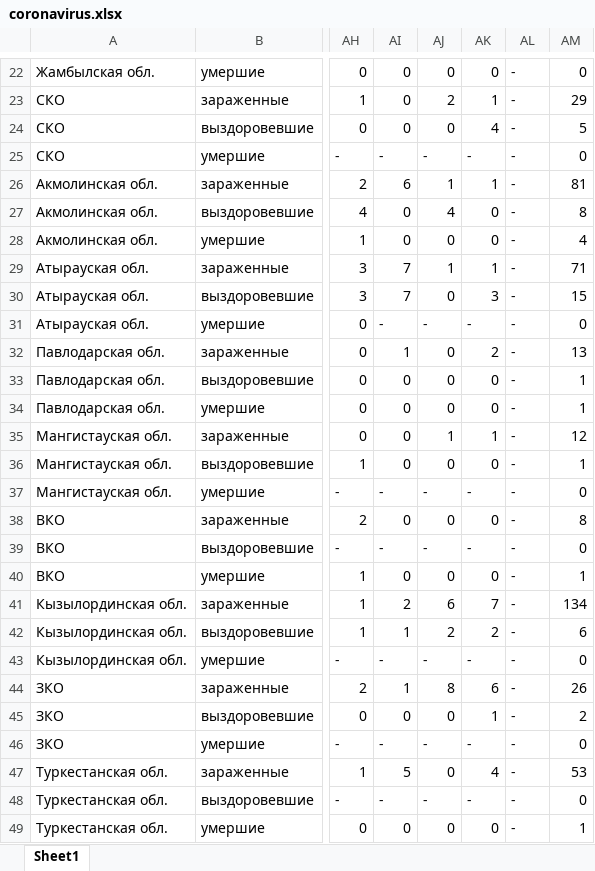
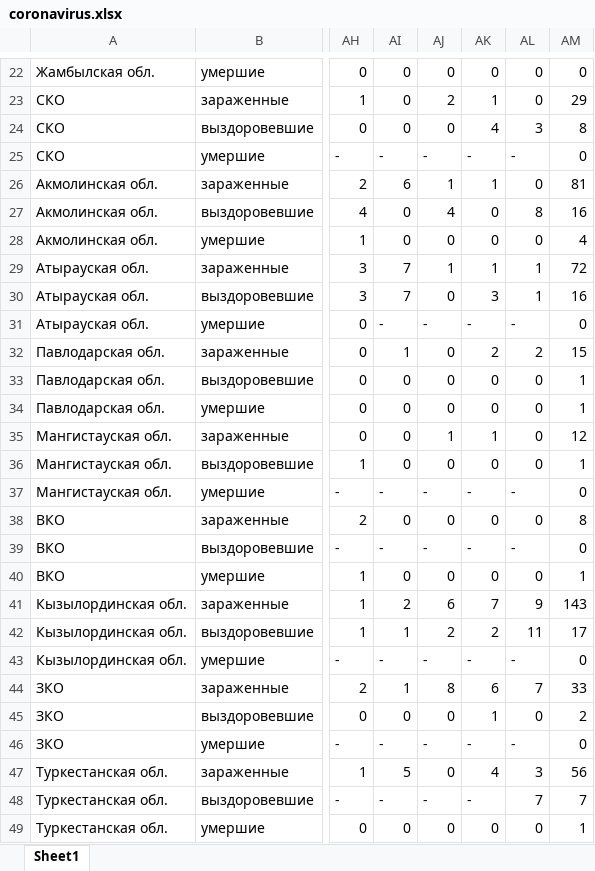
Before and after one commit to coronavirus-in-KZ/coronavirus-in-kz.github.io, an Excel workbook: coronavirus.xlsx, sheet Sheet1, drawn as a sheet; only a part is shown, gaps mark what is left out; values as stored, in another font and other column widths than the file's, no cell formats; the diff covers the shown part only; the diff names each change by its address in the sheet, - before the commit and + after, or states it on an @@ line.

```diff
--- a/coronavirus.xlsx (sheet Sheet1)
+++ b/coronavirus.xlsx (sheet Sheet1)
-AL22:AL23: -
+AL22:AL23: 0
-AL24: -
+AL24: 3
-AM24: 5
+AM24: 8
-AL26: -
+AL26: 0
-AL27: -
+AL27: 8
-AM27: 8
+AM27: 16
-AL28: -
+AL28: 0
-AL29:AL30: -
+AL29:AL30: 1
-AM29: 71
+AM29: 72
-AM30: 15
+AM30: 16
-AL32: -
+AL32: 2
-AM32: 13
+AM32: 15
-AL33:AL36: -
+AL33:AL36: 0
-AL38: -
+AL38: 0
-AL40: -
+AL40: 0
-AL41: -
+AL41: 9
-AM41: 134
+AM41: 143
-AL42: -
+AL42: 11
-AM42: 6
+AM42: 17
-AL44: -
+AL44: 7
-AM44: 26
+AM44: 33
-AL45: -
+AL45: 0
-AL47: -
+AL47: 3
-AM47: 53
+AM47: 56
-AL48: -
+AL48: 7
-AM48: 0
+AM48: 7
-AL49: -
+AL49: 0
```
Also changed, not shown: 39 edited cells elsewhere in this sheet, cell formats, 1 other file.
